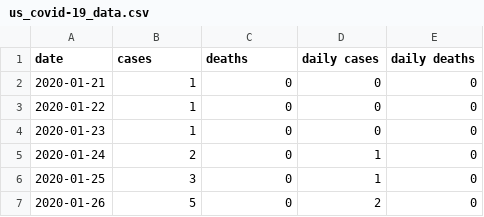
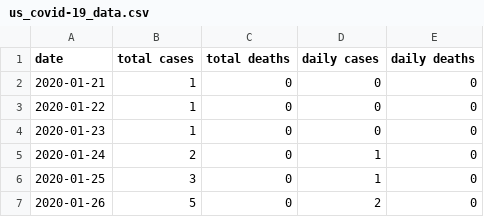
Before and after one commit to Aloereed/covid-19-data, a CSV file: us_covid-19_data.csv, drawn as a sheet; only a part is shown.

```diff
--- a/us_covid-19_data.csv
+++ b/us_covid-19_data.csv
@@ -1,2 +1,2 @@
-date,cases,deaths,daily cases,daily deaths
+date,total cases,total deaths,daily cases,daily deaths
 2020-01-21,1,0,0,0
```
Also changed, not shown: 2 other files.
